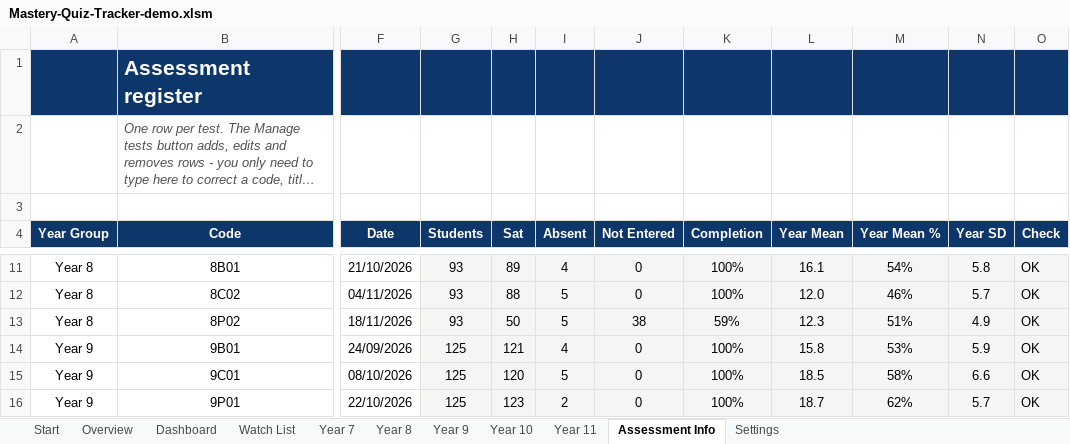
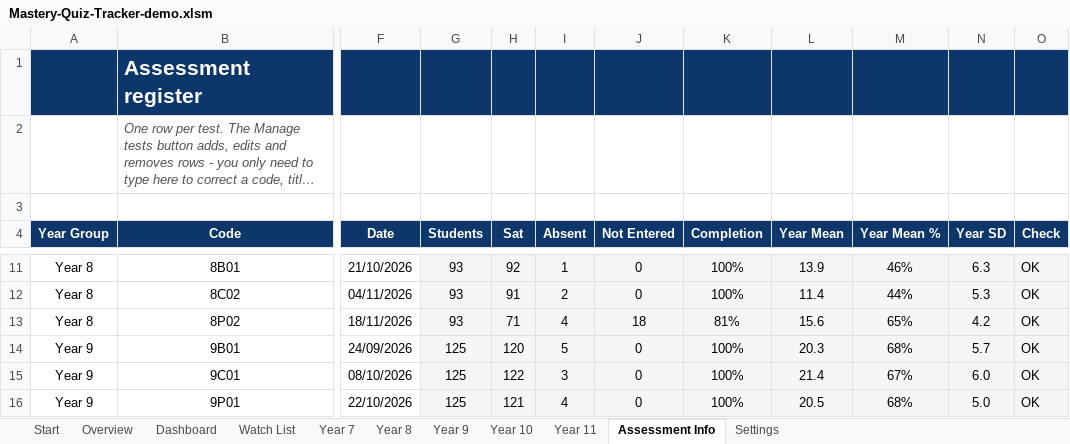
Before and after one commit to red-venom/miniature-engine, an Excel workbook: mastery-quiz-tracker/Mastery-Quiz-Tracker-demo.xlsm, sheet Assessment Info, drawn as a sheet; only a part is shown, gaps mark what is left out; long unchanged cells end in …; values as stored, in another font and other column widths than the file's, no borders; charts and pictures and conditional formats and table styles not drawn; the diff covers the shown part only; the diff names each change by its address in the sheet, - before the commit and + after, or states it on an @@ line.

```diff
--- a/mastery-quiz-tracker/Mastery-Quiz-Tracker-demo.xlsm (sheet Assessment Info)
+++ b/mastery-quiz-tracker/Mastery-Quiz-Tracker-demo.xlsm (sheet Assessment Info)
-H11 (Sat): 89
+H11 (Sat): 92
-I11 (Absent): 4
+I11 (Absent): 1
-L11 (Year Mean): 16.1
+L11 (Year Mean): 13.9
-M11 (Year Mean %): 54%
+M11 (Year Mean %): 46%
-N11 (Year SD): 5.8
+N11 (Year SD): 6.3
-H12 (Sat): 88
+H12 (Sat): 91
-I12 (Absent): 5
+I12 (Absent): 2
-L12 (Year Mean): 12.0
+L12 (Year Mean): 11.4
-M12 (Year Mean %): 46%
+M12 (Year Mean %): 44%
-N12 (Year SD): 5.7
+N12 (Year SD): 5.3
-H13 (Sat): 50
+H13 (Sat): 71
-I13 (Absent): 5
+I13 (Absent): 4
-J13 (Not Entered): 38
+J13 (Not Entered): 18
-K13 (Completion): 59%
+K13 (Completion): 81%
-L13 (Year Mean): 12.3
+L13 (Year Mean): 15.6
-M13 (Year Mean %): 51%
+M13 (Year Mean %): 65%
-N13 (Year SD): 4.9
+N13 (Year SD): 4.2
-H14 (Sat): 121
+H14 (Sat): 120
-I14 (Absent): 4
+I14 (Absent): 5
-L14 (Year Mean): 15.8
+L14 (Year Mean): 20.3
-M14 (Year Mean %): 53%
+M14 (Year Mean %): 68%
-N14 (Year SD): 5.9
+N14 (Year SD): 5.7
-H15 (Sat): 120
+H15 (Sat): 122
-I15 (Absent): 5
+I15 (Absent): 3
-L15 (Year Mean): 18.5
+L15 (Year Mean): 21.4
-M15 (Year Mean %): 58%
+M15 (Year Mean %): 67%
-N15 (Year SD): 6.6
+N15 (Year SD): 6.0
-H16 (Sat): 123
+H16 (Sat): 121
-I16 (Absent): 2
+I16 (Absent): 4
-L16 (Year Mean): 18.7
+L16 (Year Mean): 20.5
-M16 (Year Mean %): 62%
+M16 (Year Mean %): 68%
-N16 (Year SD): 5.7
+N16 (Year SD): 5.0
```
Also changed, not shown: 85 edited cells elsewhere in this sheet, sheet Year 7, sheet Year 11, sheet Year 9, sheet Year 10, sheet Year 8, sheet Overview, 4 more sheets, formulas that keep their value, hidden cells, charts or pictures, 8 other files.
